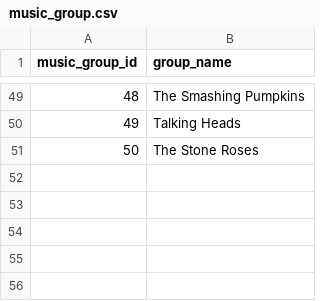
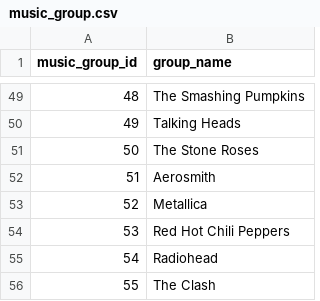
Before and after one commit to ryohkhn/noisebook, a CSV file: csv/music_group.csv, drawn as a sheet; only a part is shown, gaps mark what is left out; the diff names each change by its address in the sheet, - before the commit and + after, or states it on an @@ line.

Commit message:
add link_musician_music_group and link_people_musician, adapt the other tables

```diff
--- a/csv/music_group.csv
+++ b/csv/music_group.csv
+row 52: 51 | Aerosmith
+row 53: 52 | Metallica
+row 54: 53 | Red Hot Chili Peppers
+row 55: 54 | Radiohead
+row 56: 55 | The Clash
```
Also changed, not shown: csv/musician.csv, csv/people.csv, 3 other files.
